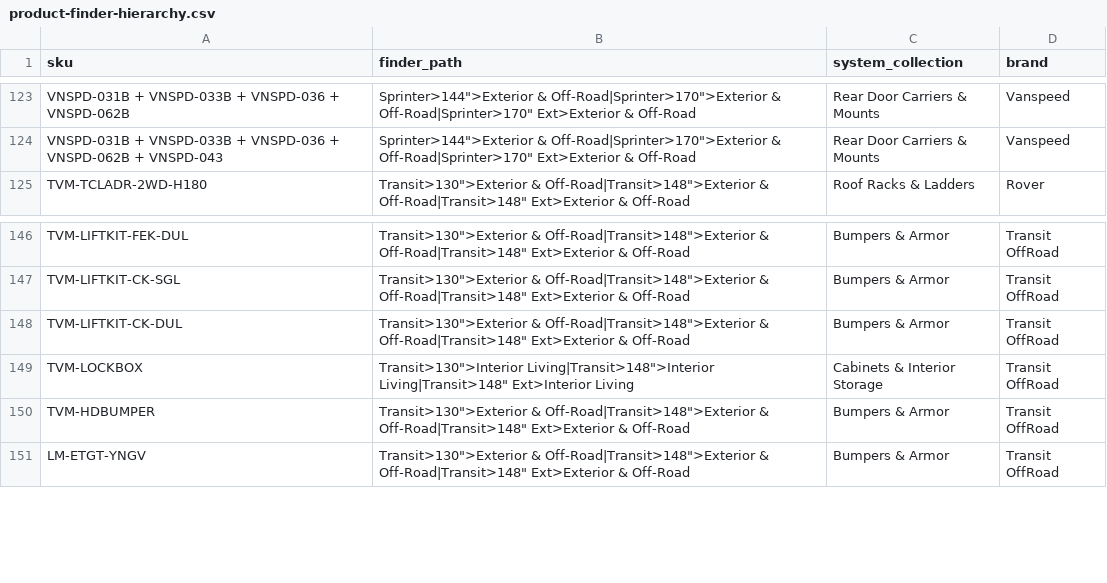
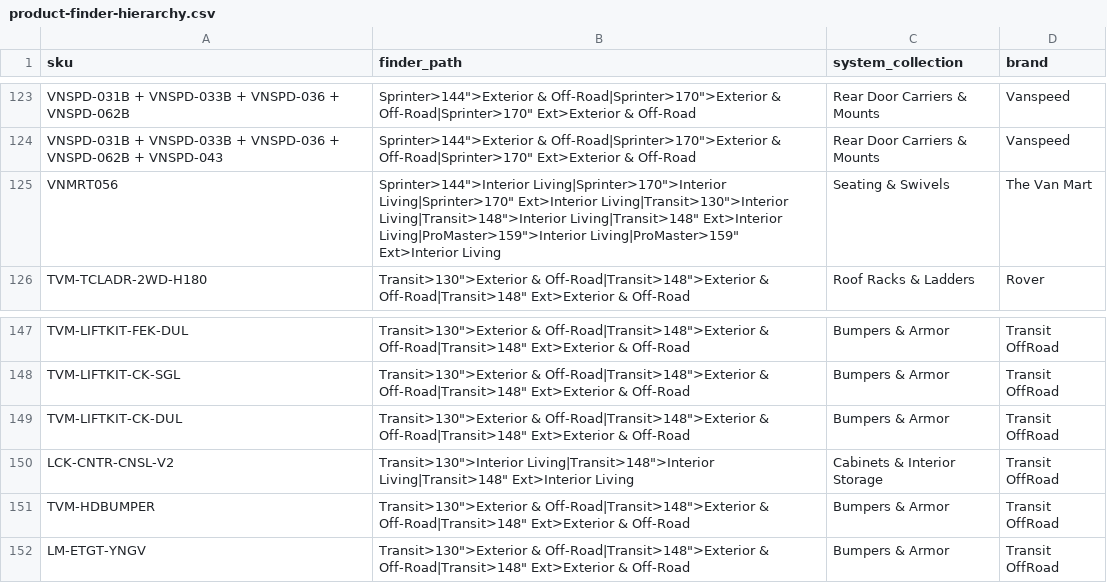
Before and after one commit to tvm-emil/tvm-product-feeds, a CSV file: product-finder-hierarchy.csv, drawn as a sheet; only a part is shown, gaps mark what is left out; addresses are those after the commit; the diff names each change by its address in the sheet, - before the commit and + after, or states it on an @@ line.

```diff
--- a/product-finder-hierarchy.csv
+++ b/product-finder-hierarchy.csv
+row 125: VNMRT056 | Sprinter>144">Interior Living|Sprinter>170">Interior Living|Sprinter>170" Ext>Interior Living|Transit>130">Interior Living|Transit>148">Interior Living|Transit>148" Ext>Interior Living|ProMaster>159">Interior Living|ProMaster>159" Ext>Interior Living | Seating & Swivels | The Van Mart
@@ column A (sku) renumbered in row 150 @@
```
Also changed, not shown: judgeme-ratings-supplemental.csv.
